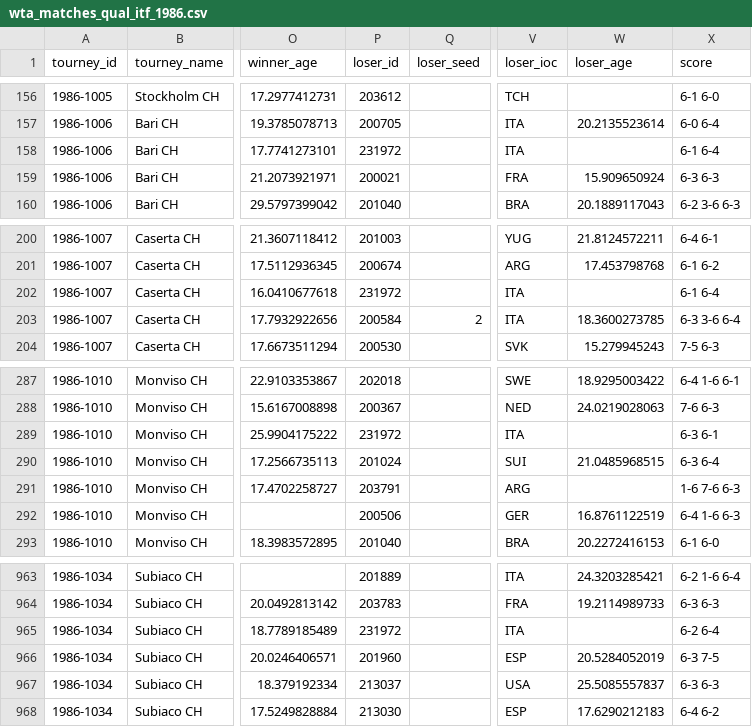
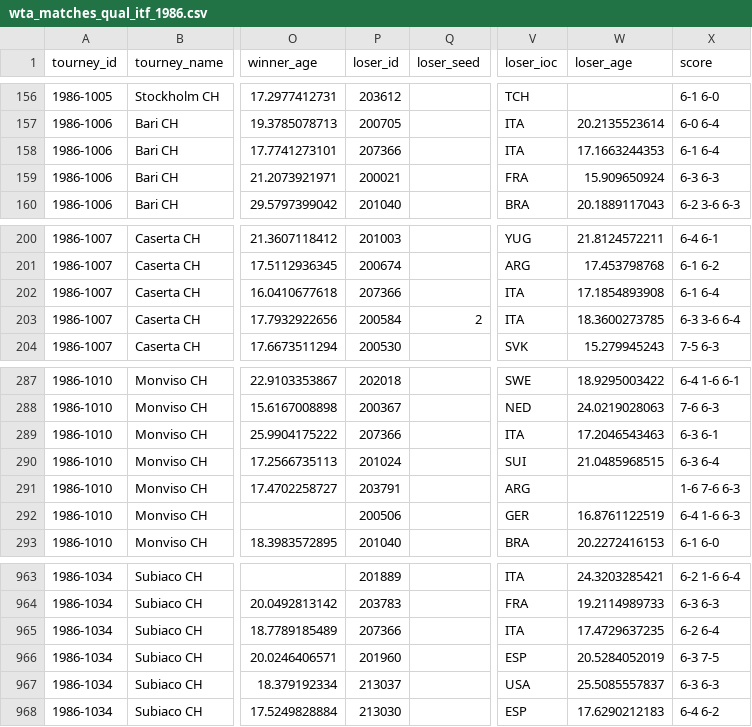
Before and after one commit to JeffSackmann/tennis_wta, a CSV file: wta_matches_qual_itf_1986.csv, drawn as a sheet; only a part is shown, gaps mark what is left out; the diff names each change by its address in the sheet, - before the commit and + after, or states it on an @@ line.

```diff
--- a/wta_matches_qual_itf_1986.csv
+++ b/wta_matches_qual_itf_1986.csv
-P158 (loser_id): 231972
+P158 (loser_id): 207366
-W158 (loser_age): (empty)
+W158 (loser_age): 17.1663244353
-P202 (loser_id): 231972
+P202 (loser_id): 207366
-W202 (loser_age): (empty)
+W202 (loser_age): 17.1854893908
-P289 (loser_id): 231972
+P289 (loser_id): 207366
-W289 (loser_age): (empty)
+W289 (loser_age): 17.2046543463
-P965 (loser_id): 231972
+P965 (loser_id): 207366
-W965 (loser_age): (empty)
+W965 (loser_age): 17.4729637235
```
Also changed, not shown: wta_matches_1946.csv, wta_matches_1989.csv, 11 other files.
